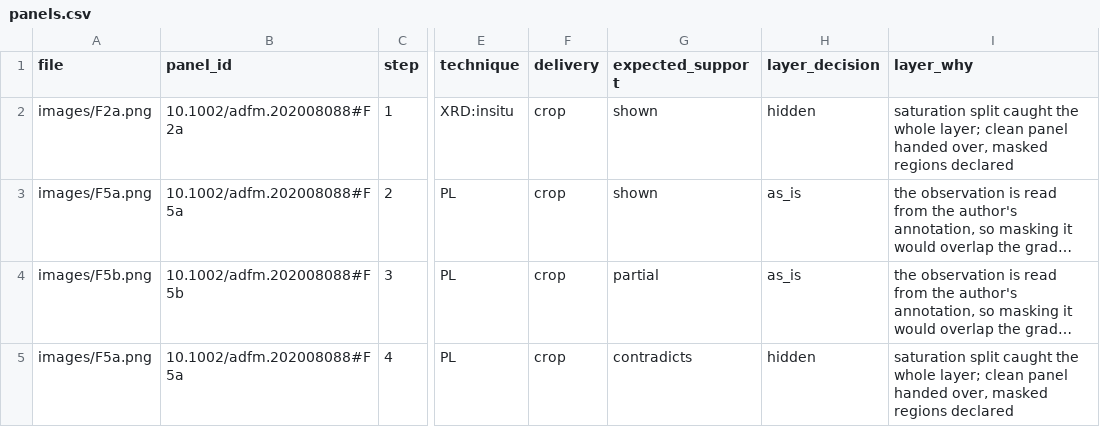
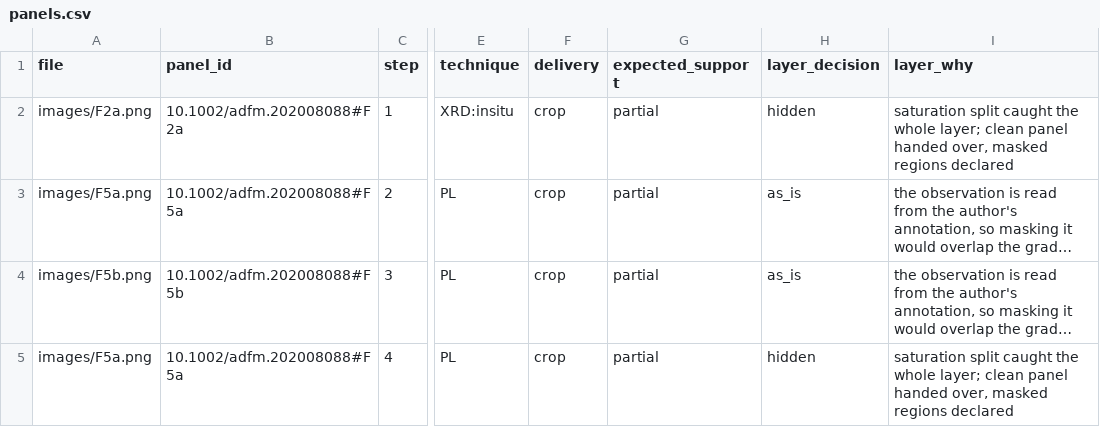
Before and after one commit to colpark/causalmat, a CSV file: results/v2/cases/Advanced_Functional_Materials__10.1002_adfm.202008088/n14/panels.csv, drawn as a sheet; only a part is shown, gaps mark what is left out; long unchanged cells end in …; the diff names each change by its address in the sheet, - before the commit and + after, or states it on an @@ line.

```diff
--- a/results/v2/cases/Advanced_Functional_Materials__10.1002_adfm.202008088/n14/panels.csv
+++ b/results/v2/cases/Advanced_Functional_Materials__10.1002_adfm.202008088/n14/panels.csv
-G2:G3 (expected_support): shown
+G2:G3 (expected_support): partial
-G5 (expected_support): contradicts
+G5 (expected_support): partial
```
Also changed, not shown: results/v2/cases/Acta_Materialia__10.1016_j.actamat.2021.116797/n11/panels.csv, results/v2/cases/Biomaterials__j.biomaterials.2011.11.042/n8/panels.csv, 43 other files.
